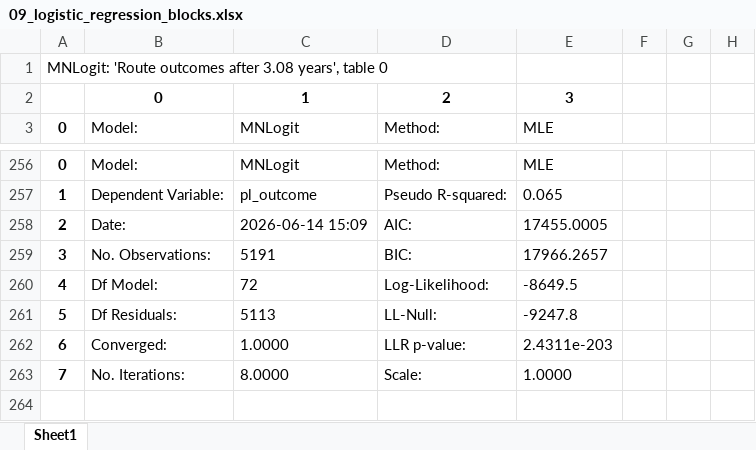
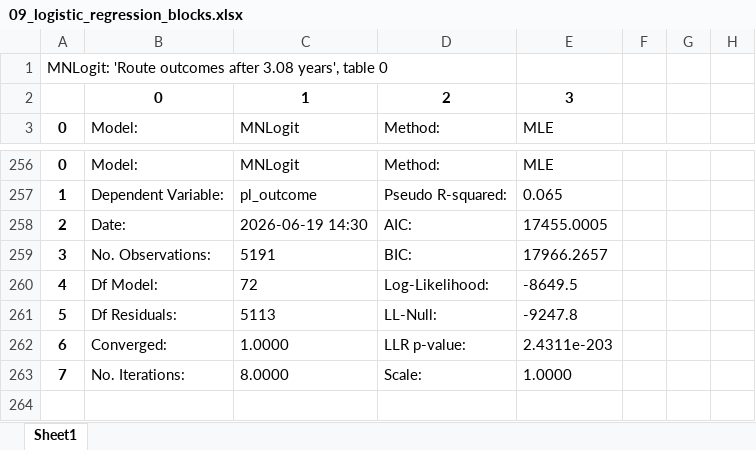
Before and after one commit to davidingerslev/BSHARP-ISHSHHB-2026, an Excel workbook: assets_output/09_logistic_regression_blocks.xlsx, sheet Sheet1, drawn as a sheet; only a part is shown, gaps mark what is left out; values as stored, in another font and other column widths than the file's, no borders; the diff covers the shown part only; the diff names each change by its address in the sheet, - before the commit and + after, or states it on an @@ line.

```diff
--- a/assets_output/09_logistic_regression_blocks.xlsx (sheet Sheet1)
+++ b/assets_output/09_logistic_regression_blocks.xlsx (sheet Sheet1)
-C258 (MNLogit): 2026-06-14 15:09
+C258 (MNLogit): 2026-06-19 14:30
```
Also changed, not shown: 5 edited cells elsewhere in this sheet, 13 other files.
